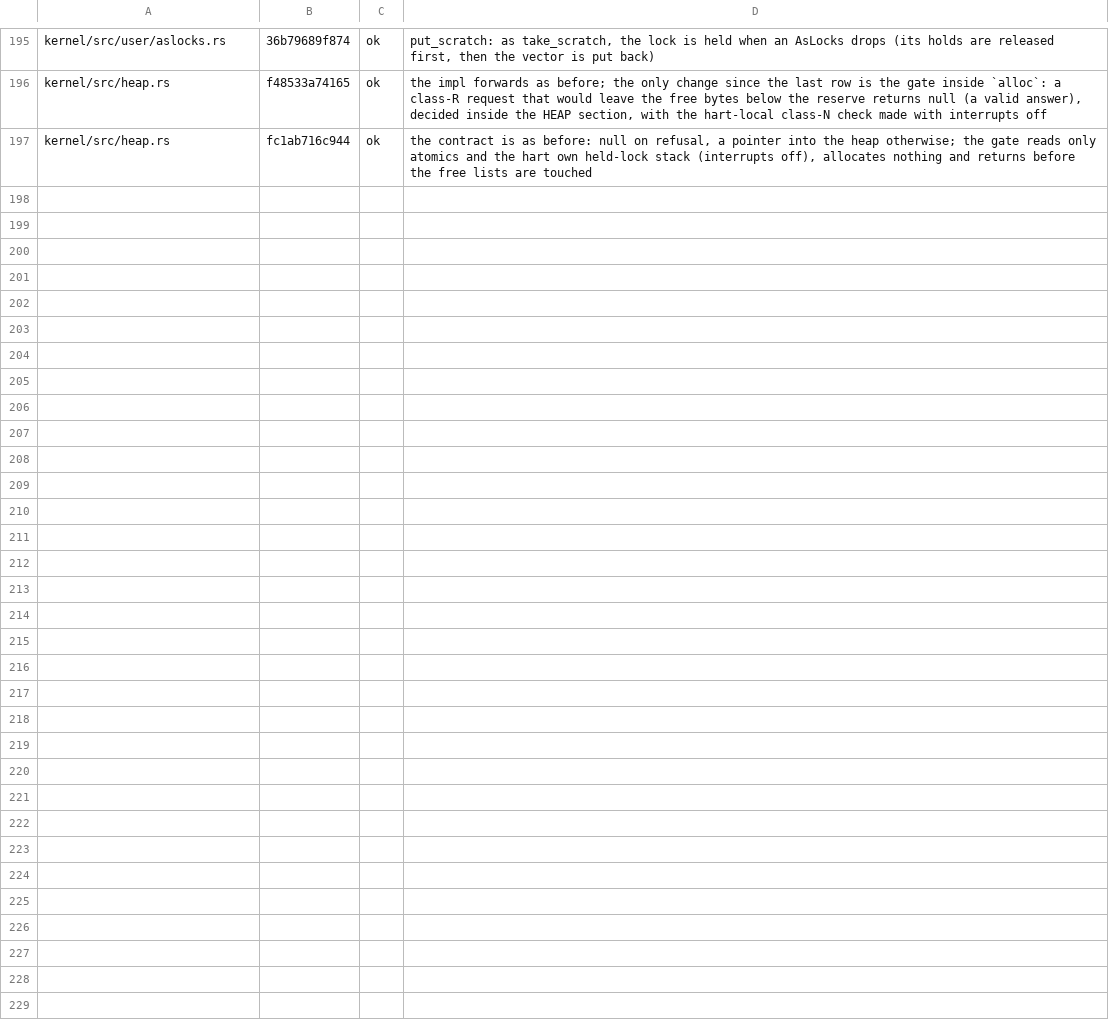
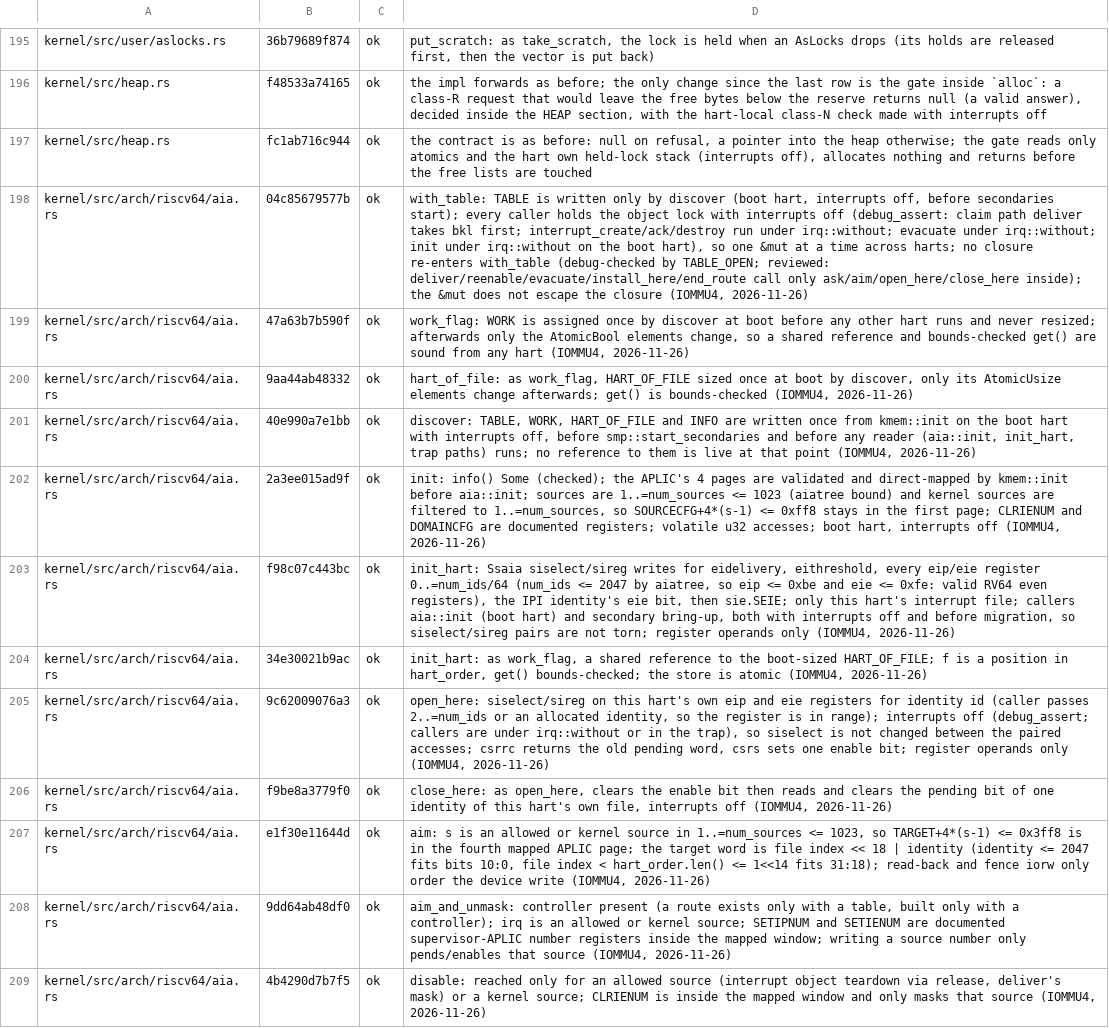
Before and after one commit to cwxyz75/riscv-basic, a TSV file: docs/records/reviews/kt14-unsafe-audit.tsv, drawn as a sheet; only a part is shown, gaps mark what is left out; the diff names each change by its address in the sheet, - before the commit and + after, or states it on an @@ line.

```diff
--- a/docs/records/reviews/kt14-unsafe-audit.tsv
+++ b/docs/records/reviews/kt14-unsafe-audit.tsv
+row 198: kernel/src/arch/riscv64/aia.rs | 04c85679577b | ok | with_table: TABLE is written only by discover (boot hart, interrupts off, before secondaries start); every caller holds the object lock with interrupts off (debug_assert: claim path deliver takes bkl first; interrupt_create/ack/destroy run under irq::without; evacuate under irq::without; init under irq::without on the boot hart), so one &mut at a time across harts; no closure re-enters with_table (debug-checked by TABLE_OPEN; reviewed: deliver/reenable/evacuate/install_here/end_route call only ask/aim/open_here/close_here inside); the &mut does not escape the closure (IOMMU4, 2026-11-26)
+row 199: kernel/src/arch/riscv64/aia.rs | 47a63b7b590f | ok | work_flag: WORK is assigned once by discover at boot before any other hart runs and never resized; afterwards only the AtomicBool elements change, so a shared reference and bounds-checked get() are sound from any hart (IOMMU4, 2026-11-26)
+row 200: kernel/src/arch/riscv64/aia.rs | 9aa44ab48332 | ok | hart_of_file: as work_flag, HART_OF_FILE sized once at boot by discover, only its AtomicUsize elements change afterwards; get() is bounds-checked (IOMMU4, 2026-11-26)
+row 201: kernel/src/arch/riscv64/aia.rs | 40e990a7e1bb | ok | discover: TABLE, WORK, HART_OF_FILE and INFO are written once from kmem::init on the boot hart with interrupts off, before smp::start_secondaries and before any reader (aia::init, init_hart, trap paths) runs; no reference to them is live at that point (IOMMU4, 2026-11-26)
+row 202: kernel/src/arch/riscv64/aia.rs | 2a3ee015ad9f | ok | init: info() Some (checked); the APLIC's 4 pages are validated and direct-mapped by kmem::init before aia::init; sources are 1..=num_sources <= 1023 (aiatree bound) and kernel sources are filtered to 1..=num_sources, so SOURCECFG+4*(s-1) <= 0xff8 stays in the first page; CLRIENUM and DOMAINCFG are documented registers; volatile u32 accesses; boot hart, interrupts off (IOMMU4, 2026-11-26)
+row 203: kernel/src/arch/riscv64/aia.rs | f98c07c443bc | ok | init_hart: Ssaia siselect/sireg writes for eidelivery, eithreshold, every eip/eie register 0..=num_ids/64 (num_ids <= 2047 by aiatree, so eip <= 0xbe and eie <= 0xfe: valid RV64 even registers), the IPI identity's eie bit, then sie.SEIE; only this hart's interrupt file; callers aia::init (boot hart) and secondary bring-up, both with interrupts off and before migration, so siselect/sireg pairs are not torn; register operands only (IOMMU4, 2026-11-26)
+row 204: kernel/src/arch/riscv64/aia.rs | 34e30021b9ac | ok | init_hart: as work_flag, a shared reference to the boot-sized HART_OF_FILE; f is a position in hart_order, get() bounds-checked; the store is atomic (IOMMU4, 2026-11-26)
+row 205: kernel/src/arch/riscv64/aia.rs | 9c62009076a3 | ok | open_here: siselect/sireg on this hart's own eip and eie registers for identity id (caller passes 2..=num_ids or an allocated identity, so the register is in range); interrupts off (debug_assert; callers are under irq::without or in the trap), so siselect is not changed between the paired accesses; csrrc returns the old pending word, csrs sets one enable bit; register operands only (IOMMU4, 2026-11-26)
+row 206: kernel/src/arch/riscv64/aia.rs | f9be8a3779f0 | ok | close_here: as open_here, clears the enable bit then reads and clears the pending bit of one identity of this hart's own file, interrupts off (IOMMU4, 2026-11-26)
+row 207: kernel/src/arch/riscv64/aia.rs | e1f30e11644d | ok | aim: s is an allowed or kernel source in 1..=num_sources <= 1023, so TARGET+4*(s-1) <= 0x3ff8 is in the fourth mapped APLIC page; the target word is file index << 18 | identity (identity <= 2047 fits bits 10:0, file index < hart_order.len() <= 1<<14 fits 31:18); read-back and fence iorw only order the device write (IOMMU4, 2026-11-26)
+row 208: kernel/src/arch/riscv64/aia.rs | 9dd64ab48df0 | ok | aim_and_unmask: controller present (a route exists only with a table, built only with a controller); irq is an allowed or kernel source; SETIPNUM and SETIENUM are documented supervisor-APLIC number registers inside the mapped window; writing a source number only pends/enables that source (IOMMU4, 2026-11-26)
+row 209: kernel/src/arch/riscv64/aia.rs | 4b4290d7b7f5 | ok | disable: reached only for an allowed source (interrupt object teardown via release, deliver's mask) or a kernel source; CLRIENUM is inside the mapped window and only masks that source (IOMMU4, 2026-11-26)
```
Also changed, not shown: docs/reference/syscall-tests.tsv, 22 other files.
